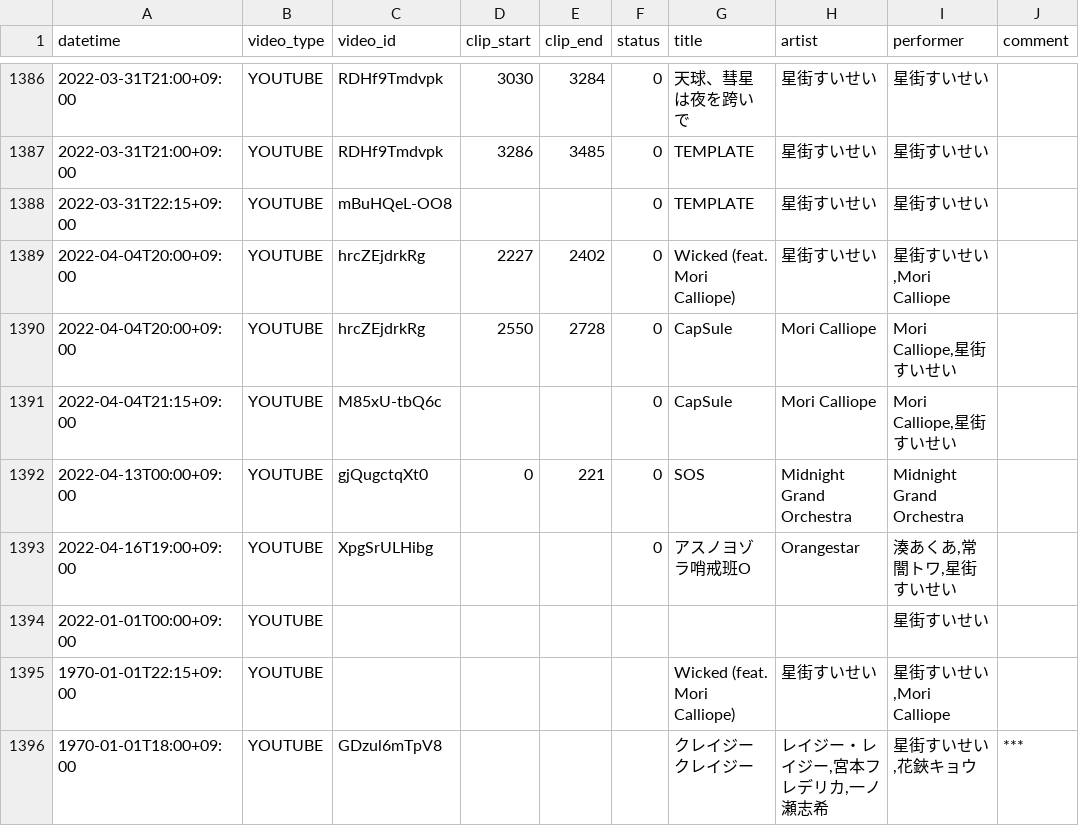
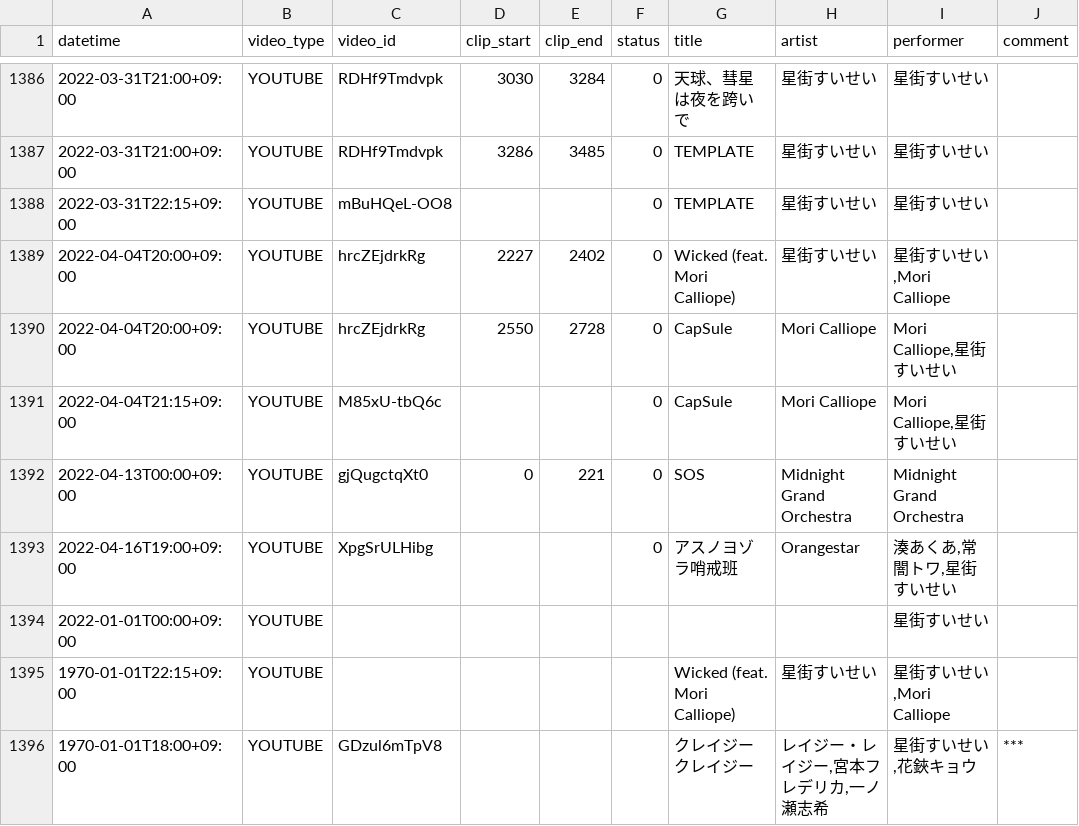
Before and after one commit to suisei-cn/suisei-music, a CSV file: suisei-music.csv, drawn as a sheet; only a part is shown, gaps mark what is left out.

Commit message:
hotfix

```diff
--- a/suisei-music.csv
+++ b/suisei-music.csv
@@ -1392,3 +1392,3 @@ datetime,video_type,video_id,clip_start,clip_end,status,title,artist,performer,c
 2022-04-13T00:00+09:00,YOUTUBE,gjQugctqXt0,0,221,0,SOS,Midnight Grand Orchestra,Midnight Grand Orchestra,
-2022-04-16T19:00+09:00,YOUTUBE,XpgSrULHibg,,,0,アスノヨゾラ哨戒班O,Orangestar,"湊あくあ,常闇トワ,星街すいせい",
+2022-04-16T19:00+09:00,YOUTUBE,XpgSrULHibg,,,0,アスノヨゾラ哨戒班,Orangestar,"湊あくあ,常闇トワ,星街すいせい",
 2022-01-01T00:00+09:00,YOUTUBE,,,,,,,星街すいせい,
```
